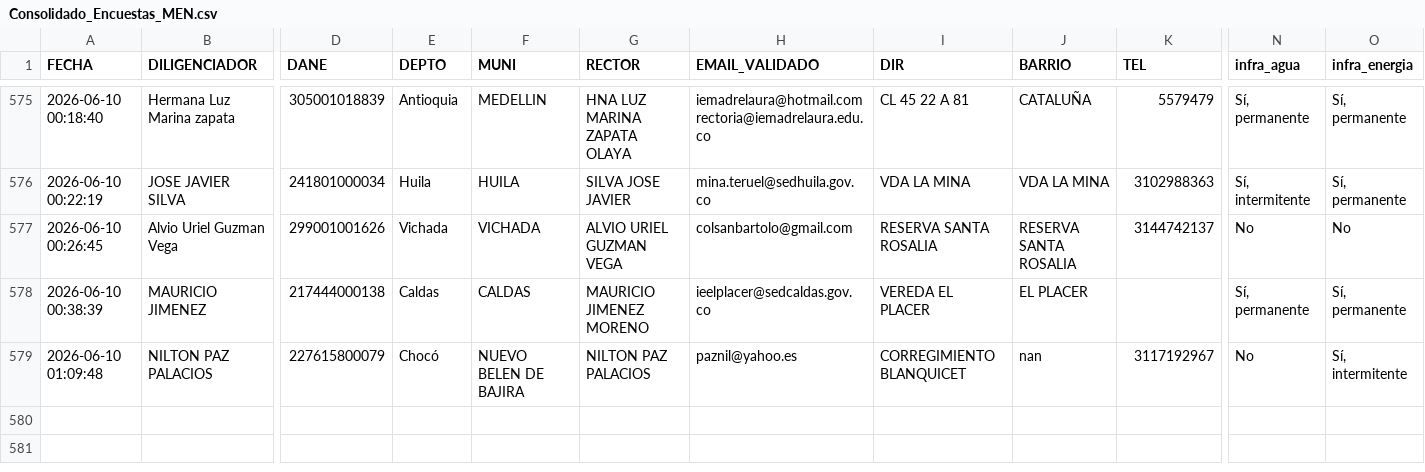
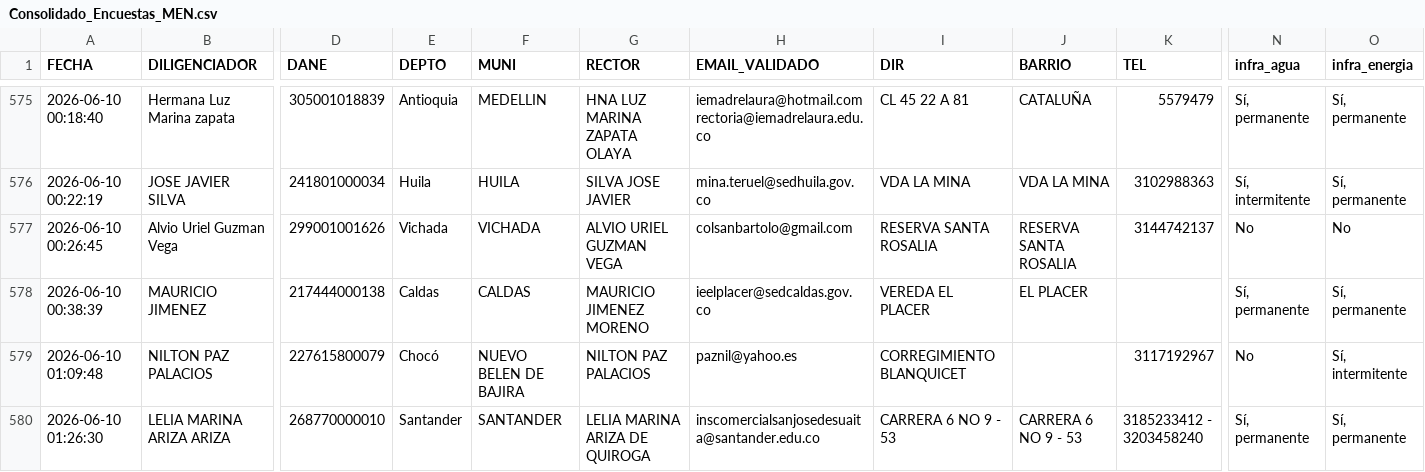
Before and after one commit to maoreyc-sketch/Encuesta_Calidad, a CSV file: Consolidado_Encuestas_MEN.csv, drawn as a sheet; only a part is shown, gaps mark what is left out; rows hold the shown columns only; the diff names each change by its address in the sheet, - before the commit and + after, or states it on an @@ line.

Commit message:
Encuesta registrada 2026-06-10 01:26

```diff
--- a/Consolidado_Encuestas_MEN.csv
+++ b/Consolidado_Encuestas_MEN.csv
-J579 (BARRIO): nan
+J579 (BARRIO): (empty)
+row 580: 2026-06-10 01:26:30 | LELIA MARINA ARIZA ARIZA | 268770000010 | Santander | SANTANDER | LELIA MARINA ARIZA DE QUIROGA | inscomercialsanjosedesuaita@santander.edu.co | CARRERA 6 NO 9 - 53 | CARRERA 6 NO 9 - 53 | 3185233412 - 3203458240 | Sí, permanente | Sí, permanente
```
